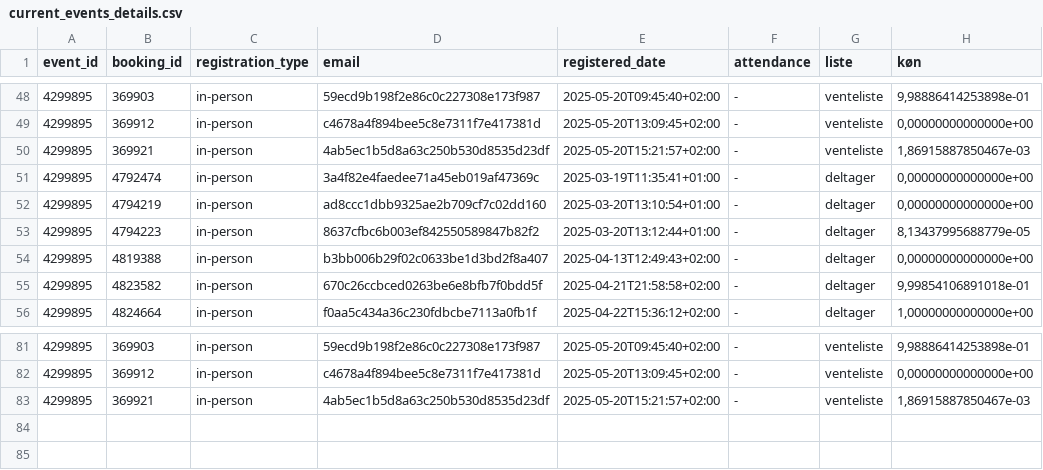
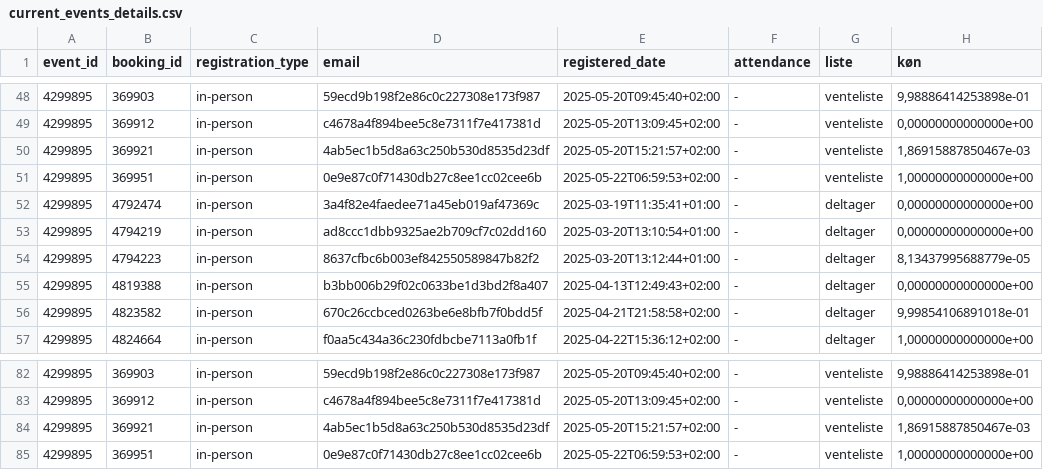
Before and after one commit to KUBDatalab/tal-og-data, a CSV file: data/event_data/current_events_details.csv, drawn as a sheet; only a part is shown, gaps mark what is left out.

```diff
--- a/data/event_data/current_events_details.csv
+++ b/data/event_data/current_events_details.csv
@@ -50,2 +50,3 @@ event_id;booking_id;registration_type;email;registered_date;attendance;liste;kø
 4299895;369921;in-person;4ab5ec1b5d8a63c250b530d8535d23df;2025-05-20T15:21:57+02:00;-;venteliste;1,86915887850467e-03
+4299895;369951;in-person;0e9e87c0f71430db27c8ee1cc02cee6b;2025-05-22T06:59:53+02:00;-;venteliste;1,00000000000000e+00
 4299895;4792474;in-person;3a4f82e4faedee71a45eb019af47369c;2025-03-19T11:35:41+01:00;-;deltager;0,00000000000000e+00
@@ -83 +84,2 @@ event_id;booking_id;registration_type;email;registered_date;attendance;liste;kø
 4299895;369921;in-person;4ab5ec1b5d8a63c250b530d8535d23df;2025-05-20T15:21:57+02:00;-;venteliste;1,86915887850467e-03
+4299895;369951;in-person;0e9e87c0f71430db27c8ee1cc02cee6b;2025-05-22T06:59:53+02:00;-;venteliste;1,00000000000000e+00
```
Also changed, not shown: data/event_data/all_event_details.csv, 6 other files.
